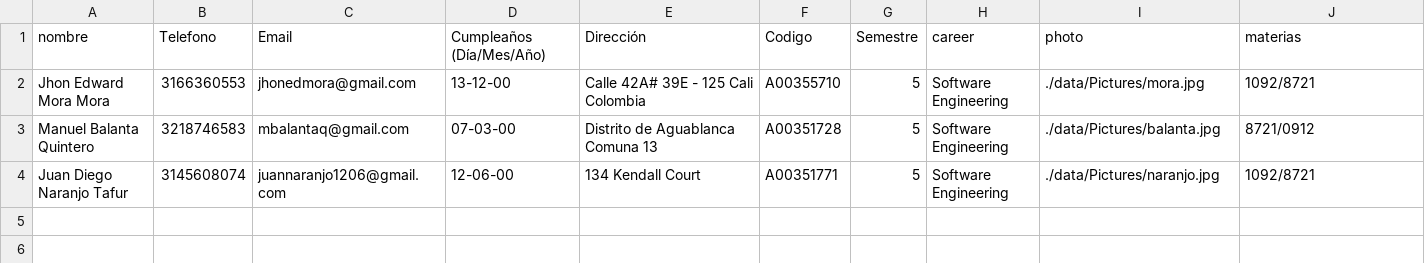
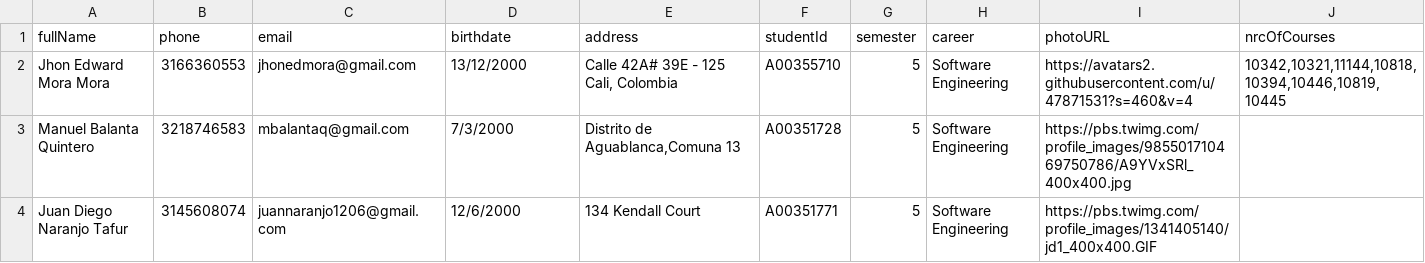
Before and after one commit to santiagoRosero/Simply_Contacts, a CSV file: data/StudentsTest.csv, drawn as a sheet; removed rows and columns are numbered as before the commit, all else as after; the diff names each change by its address in the sheet, - before the commit and + after, or states it on an @@ line.

```diff
--- a/data/StudentsTest.csv
+++ b/data/StudentsTest.csv
-row 1: nombre | Telefono | Email | Cumpleaños (Día/Mes/Año) | Dirección | Codigo | Semestre | career | photo | materias
+row 1: fullName | phone | email | birthdate | address | studentId | semester | career | photoURL | nrcOfCourses
-D2: 13-12-00
+D2: 13/12/2000
-E2: Calle 42A# 39E - 125 Cali Colombia
+E2: Calle 42A# 39E - 125 Cali, Colombia
-I2: ./data/Pictures/mora.jpg
+I2: https://avatars2.githubusercontent.com/u/47871531?s=460&v=4
-J2: 1092/8721
+J2: 10342,10321,11144,10818,10394,10446,10819,10445
-D3: 07-03-00
+D3: 7/3/2000
-E3: Distrito de Aguablanca Comuna 13
+E3: Distrito de Aguablanca,Comuna 13
-I3: ./data/Pictures/balanta.jpg
+I3: https://pbs.twimg.com/profile_images/985501710469750786/A9YVxSRl_400x400.jpg
-J3: 8721/0912
+J3: (empty)
-D4: 12-06-00
+D4: 12/6/2000
-I4: ./data/Pictures/naranjo.jpg
+I4: https://pbs.twimg.com/profile_images/1341405140/jd1_400x400.GIF
-J4: 1092/8721
+J4: (empty)
```
Also changed, not shown: data/courses.csv, 3 other files.
